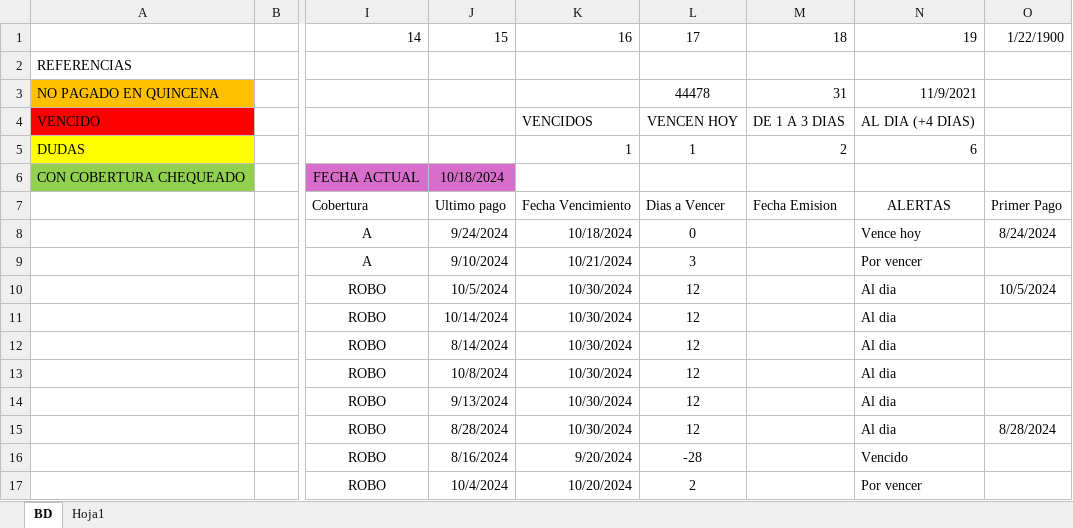
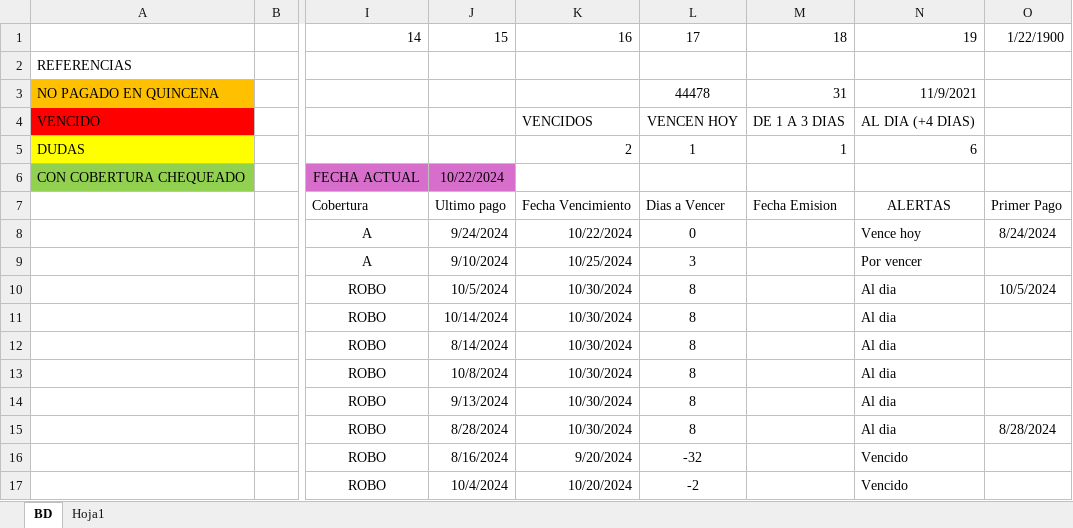
Before and after one commit to DamiOfi/ProyectOfi, an Excel workbook: ASEGURADOS_COPIA.xlsm, sheet BD, drawn as a sheet; only a part is shown, gaps mark what is left out; values as stored, in another font and other column widths than the file's, no borders; conditional formats and table styles not drawn; the diff names each change by its address in the sheet, - before the commit and + after, or states it on an @@ line.

```diff
--- a/ASEGURADOS_COPIA.xlsm (sheet BD)
+++ b/ASEGURADOS_COPIA.xlsm (sheet BD)
-K5: 1
+K5: 2
-M5: 2
+M5: 1
-J6: 10/18/2024
+J6: 10/22/2024
-K8: 10/18/2024
+K8: 10/22/2024
-K9: 10/21/2024
+K9: 10/25/2024
-L10:L15: 12
+L10:L15: 8
-L16: -28
+L16: -32
-L17: 2
+L17: -2
-N17: Por vencer
+N17: Vencido
```
Also changed, not shown: 9 other files.
